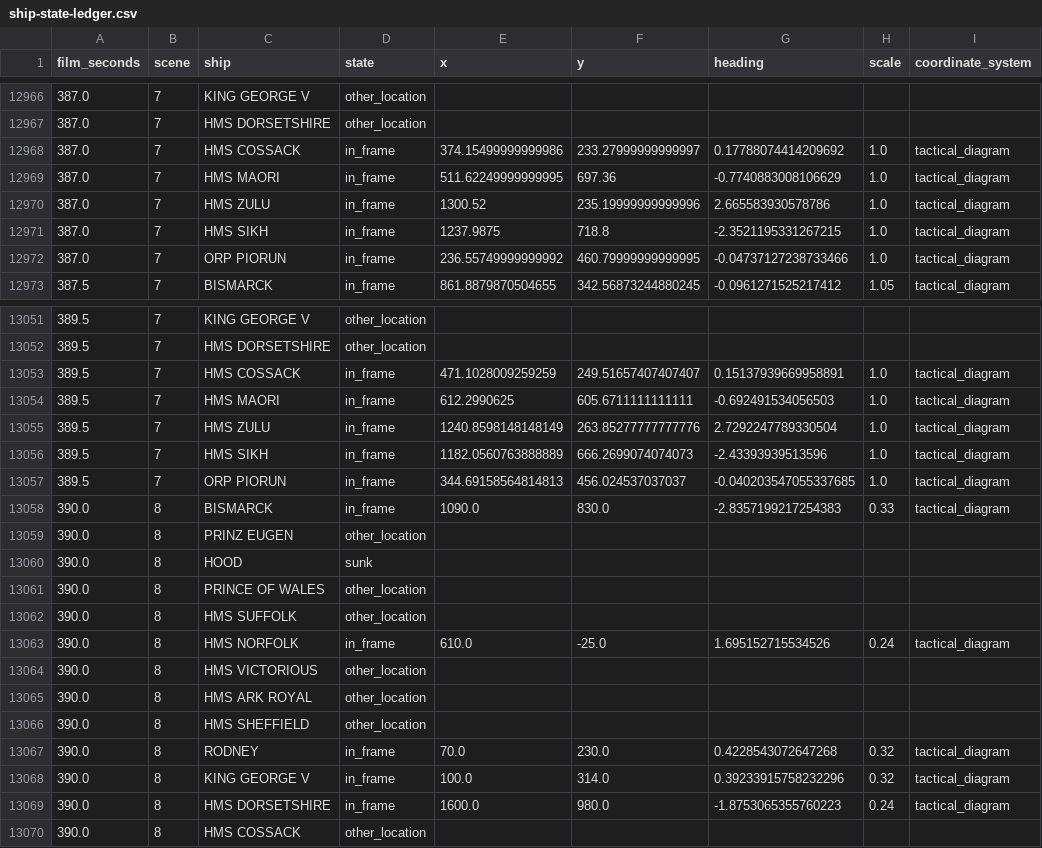
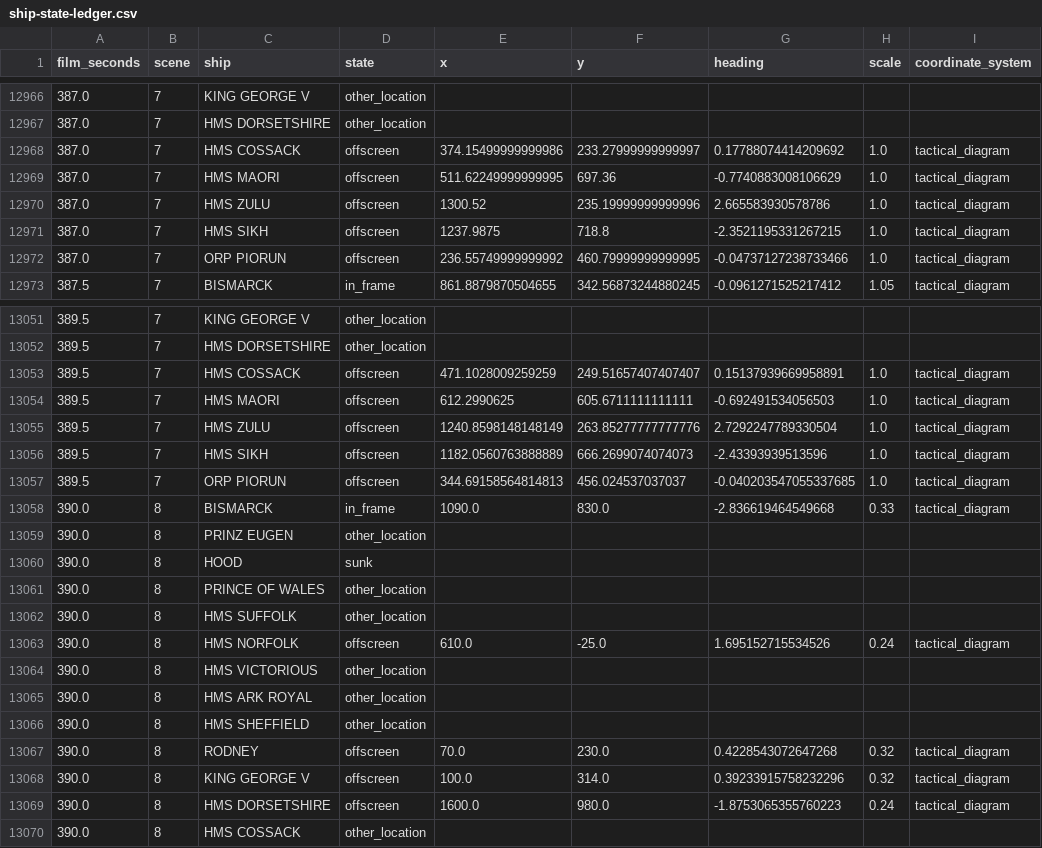
Before and after one commit to CalculusKiddo/codex-attempt-2, a CSV file: bismarck-timeline/ship-state-ledger.csv, drawn as a sheet; only a part is shown, gaps mark what is left out; the diff covers the shown part only.

```diff
--- a/bismarck-timeline/ship-state-ledger.csv
+++ b/bismarck-timeline/ship-state-ledger.csv
@@ -12967,7 +12967,7 @@ film_seconds,scene,ship,state,x,y,heading,scale,coordinate_system
 387.0,7,HMS DORSETSHIRE,other_location,,,,,
-387.0,7,HMS COSSACK,in_frame,374.15499999999986,233.27999999999997,0.17788074414209692,1.0,tactical_diagram
-387.0,7,HMS MAORI,in_frame,511.62249999999995,697.36,-0.7740883008106629,1.0,tactical_diagram
-387.0,7,HMS ZULU,in_frame,1300.52,235.19999999999996,2.665583930578786,1.0,tactical_diagram
-387.0,7,HMS SIKH,in_frame,1237.9875,718.8,-2.3521195331267215,1.0,tactical_diagram
-387.0,7,ORP PIORUN,in_frame,236.55749999999992,460.79999999999995,-0.04737127238733466,1.0,tactical_diagram
+387.0,7,HMS COSSACK,offscreen,374.15499999999986,233.27999999999997,0.17788074414209692,1.0,tactical_diagram
+387.0,7,HMS MAORI,offscreen,511.62249999999995,697.36,-0.7740883008106629,1.0,tactical_diagram
+387.0,7,HMS ZULU,offscreen,1300.52,235.19999999999996,2.665583930578786,1.0,tactical_diagram
+387.0,7,HMS SIKH,offscreen,1237.9875,718.8,-2.3521195331267215,1.0,tactical_diagram
+387.0,7,ORP PIORUN,offscreen,236.55749999999992,460.79999999999995,-0.04737127238733466,1.0,tactical_diagram
 387.5,7,BISMARCK,in_frame,861.8879870504655,342.56873244880245,-0.0961271525217412,1.05,tactical_diagram
@@ -13052,8 +13052,8 @@ film_seconds,scene,ship,state,x,y,heading,scale,coordinate_system
 389.5,7,HMS DORSETSHIRE,other_location,,,,,
-389.5,7,HMS COSSACK,in_frame,471.1028009259259,249.51657407407407,0.15137939669958891,1.0,tactical_diagram
-389.5,7,HMS MAORI,in_frame,612.2990625,605.6711111111111,-0.692491534056503,1.0,tactical_diagram
-389.5,7,HMS ZULU,in_frame,1240.8598148148149,263.85277777777776,2.7292247789330504,1.0,tactical_diagram
-389.5,7,HMS SIKH,in_frame,1182.0560763888889,666.2699074074073,-2.43393939513596,1.0,tactical_diagram
-389.5,7,ORP PIORUN,in_frame,344.69158564814813,456.024537037037,-0.040203547055337685,1.0,tactical_diagram
-390.0,8,BISMARCK,in_frame,1090.0,830.0,-2.8357199217254383,0.33,tactical_diagram
+389.5,7,HMS COSSACK,offscreen,471.1028009259259,249.51657407407407,0.15137939669958891,1.0,tactical_diagram
+389.5,7,HMS MAORI,offscreen,612.2990625,605.6711111111111,-0.692491534056503,1.0,tactical_diagram
+389.5,7,HMS ZULU,offscreen,1240.8598148148149,263.85277777777776,2.7292247789330504,1.0,tactical_diagram
+389.5,7,HMS SIKH,offscreen,1182.0560763888889,666.2699074074073,-2.43393939513596,1.0,tactical_diagram
+389.5,7,ORP PIORUN,offscreen,344.69158564814813,456.024537037037,-0.040203547055337685,1.0,tactical_diagram
+390.0,8,BISMARCK,in_frame,1090.0,830.0,-2.836619464549668,0.33,tactical_diagram
 390.0,8,PRINZ EUGEN,other_location,,,,,
@@ -13062,3 +13062,3 @@ film_seconds,scene,ship,state,x,y,heading,scale,coordinate_system
 390.0,8,HMS SUFFOLK,other_location,,,,,
-390.0,8,HMS NORFOLK,in_frame,610.0,-25.0,1.695152715534526,0.24,tactical_diagram
+390.0,8,HMS NORFOLK,offscreen,610.0,-25.0,1.695152715534526,0.24,tactical_diagram
 390.0,8,HMS VICTORIOUS,other_location,,,,,
@@ -13066,5 +13066,5 @@ film_seconds,scene,ship,state,x,y,heading,scale,coordinate_system
 390.0,8,HMS SHEFFIELD,other_location,,,,,
-390.0,8,RODNEY,in_frame,70.0,230.0,0.4228543072647268,0.32,tactical_diagram
-390.0,8,KING GEORGE V,in_frame,100.0,314.0,0.39233915758232296,0.32,tactical_diagram
-390.0,8,HMS DORSETSHIRE,in_frame,1600.0,980.0,-1.8753065355760223,0.24,tactical_diagram
+390.0,8,RODNEY,offscreen,70.0,230.0,0.4228543072647268,0.32,tactical_diagram
+390.0,8,KING GEORGE V,offscreen,100.0,314.0,0.39233915758232296,0.32,tactical_diagram
+390.0,8,HMS DORSETSHIRE,offscreen,1600.0,980.0,-1.8753065355760223,0.24,tactical_diagram
 390.0,8,HMS COSSACK,other_location,,,,,
```
Also changed, not shown: 108 edited cells elsewhere in this file, bismarck-timeline/final-action-stations.csv, bismarck-timeline/script-cues.csv, 7 other files.
